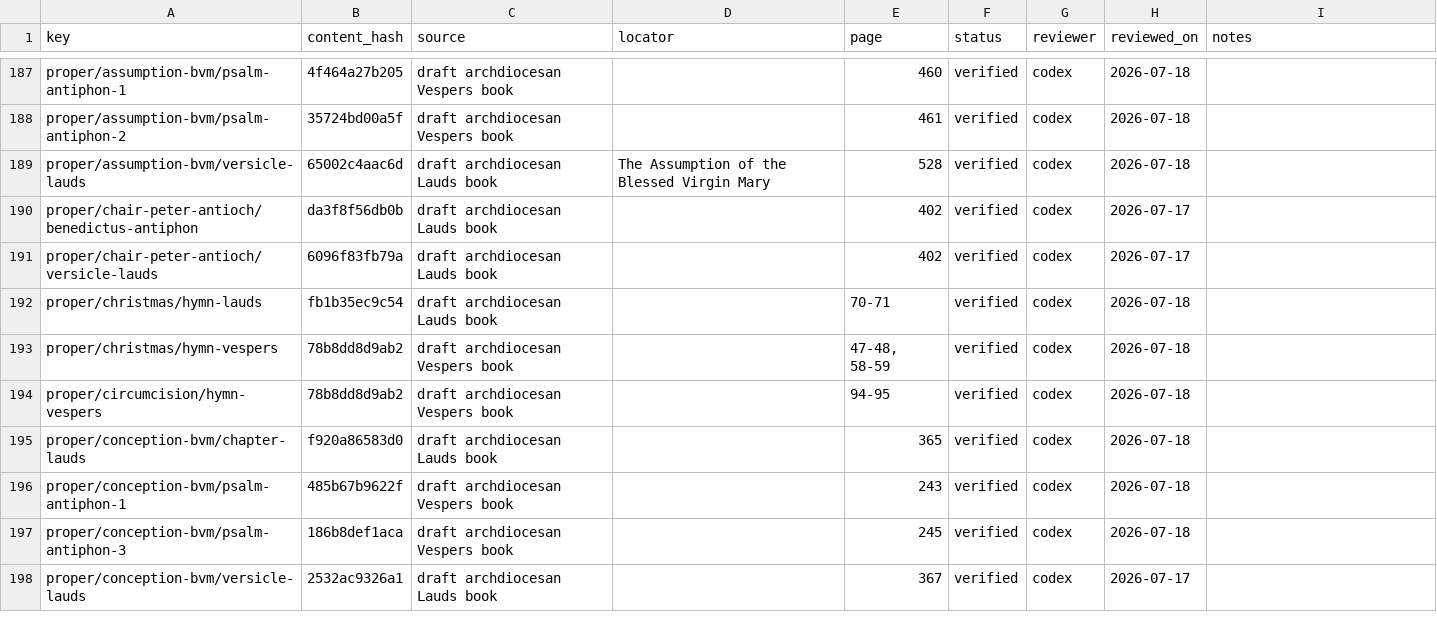
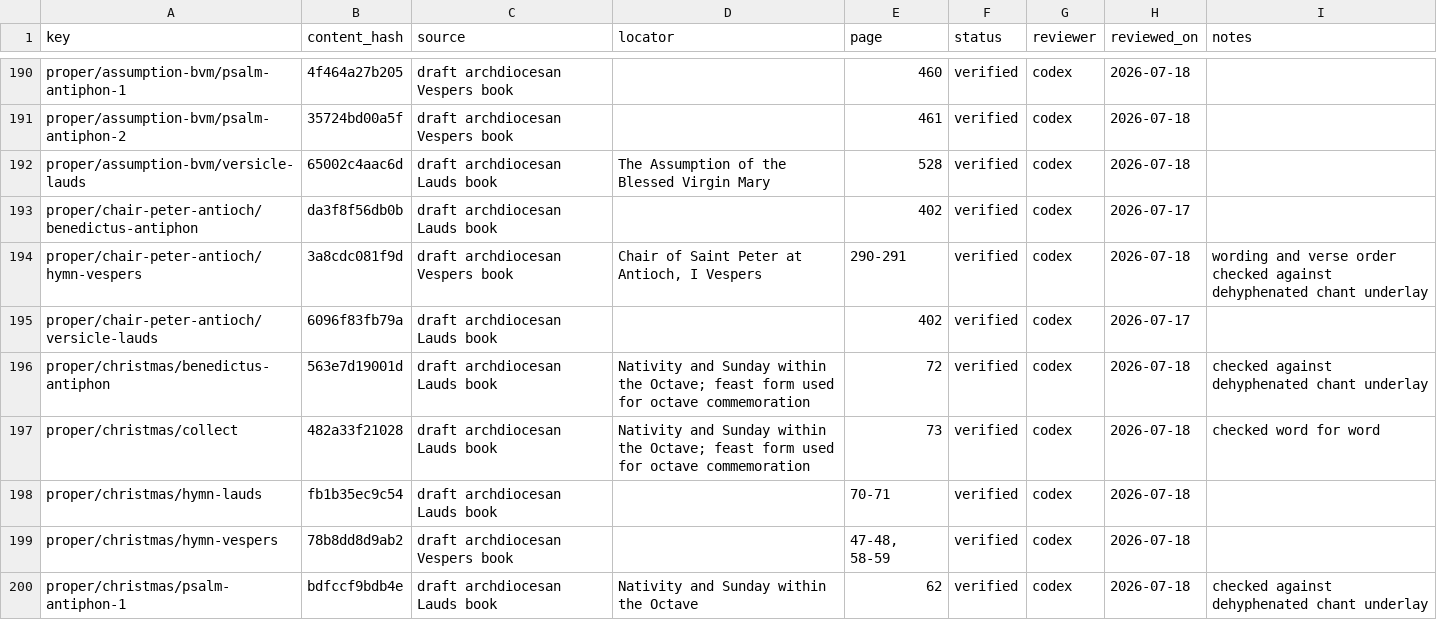
Before and after one commit to orthodoxwest/office, a CSV file: data/review/provenance.csv, drawn as a sheet; only a part is shown, gaps mark what is left out; the shorter side is filled out with more unchanged rows; the diff covers the shown part only; the diff names each change by its address in the sheet, - before the commit and + after, or states it on an @@ line.

Commit message:
Validate Nativity office sources (#127)

```diff
--- a/data/review/provenance.csv
+++ b/data/review/provenance.csv
+row 194: proper/chair-peter-antioch/hymn-vespers | 3a8cdc081f9d | draft archdiocesan Vespers book | Chair of Saint Peter at Antioch, I Vespers | 290-291 | verified | codex | 2026-07-18 | wording and verse order checked against dehyphenated chant underlay
+row 196: proper/christmas/benedictus-antiphon | 563e7d19001d | draft archdiocesan Lauds book | Nativity and Sunday within the Octave; feast form used for octave commemoration | 72 | verified | codex | 2026-07-18 | checked against dehyphenated chant underlay
+row 197: proper/christmas/collect | 482a33f21028 | draft archdiocesan Lauds book | Nativity and Sunday within the Octave; feast form used for octave commemoration | 73 | verified | codex | 2026-07-18 | checked word for word
+row 200: proper/christmas/psalm-antiphon-1 | bdfccf9bdb4e | draft archdiocesan Lauds book | Nativity and Sunday within the Octave | 62 | verified | codex | 2026-07-18 | checked against dehyphenated chant underlay
```
Also changed, not shown: 13 added rows elsewhere in this file, 11 other files.
